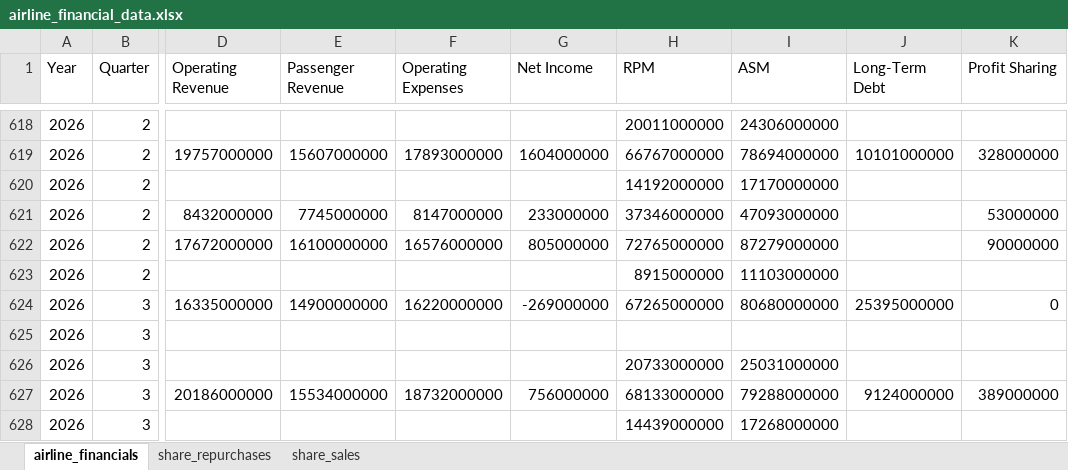
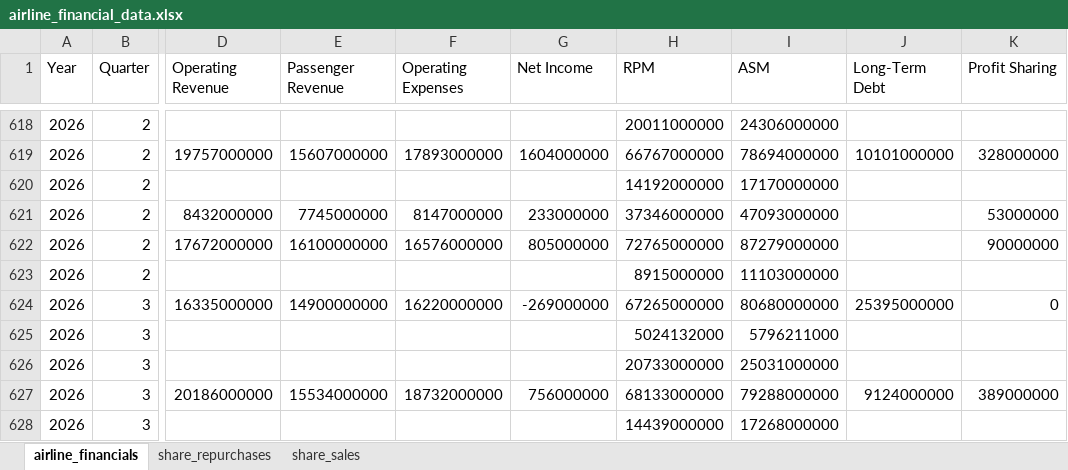
Before and after one commit to mtricanowicz/airline_financials, an Excel workbook: airline-dashboard/data/manual/airline_financial_data.xlsx, sheet airline_financials, drawn as a sheet; only a part is shown, gaps mark what is left out; values as stored, in another font and other column widths than the file's, no borders; the diff names each change by its address in the sheet, - before the commit and + after, or states it on an @@ line.

Commit message:
ALGT 2026Q3 manual metrics added.

```diff
--- a/airline-dashboard/data/manual/airline_financial_data.xlsx (sheet airline_financials)
+++ b/airline-dashboard/data/manual/airline_financial_data.xlsx (sheet airline_financials)
-H625 (RPM): (empty)
+H625 (RPM): 5024132000
-I625 (ASM): (empty)
+I625 (ASM): 5796211000
```
